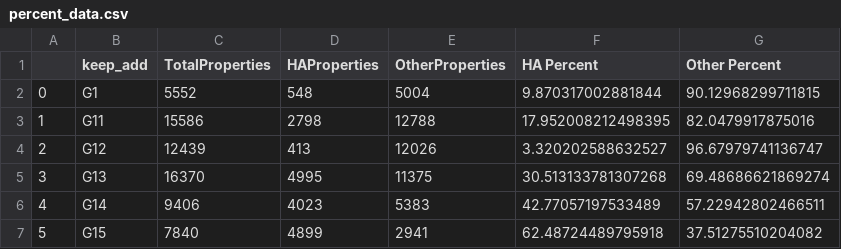
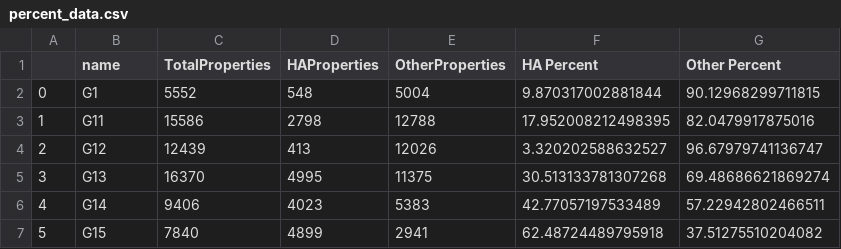
Before and after one commit to ERAA1997/Project-3-UoB---name-, a CSV file: Dans things/percent_data.csv, drawn as a sheet; only a part is shown.

```diff
--- a/Dans things/percent_data.csv
+++ b/Dans things/percent_data.csv
@@ -1,2 +1,2 @@
-,keep_add,TotalProperties,HAProperties,OtherProperties,HA Percent,Other Percent
+,name,TotalProperties,HAProperties,OtherProperties,HA Percent,Other Percent
 0,G1,5552,548,5004,9.870317002881844,90.12968299711815
```
Also changed, not shown: 4 other files.
